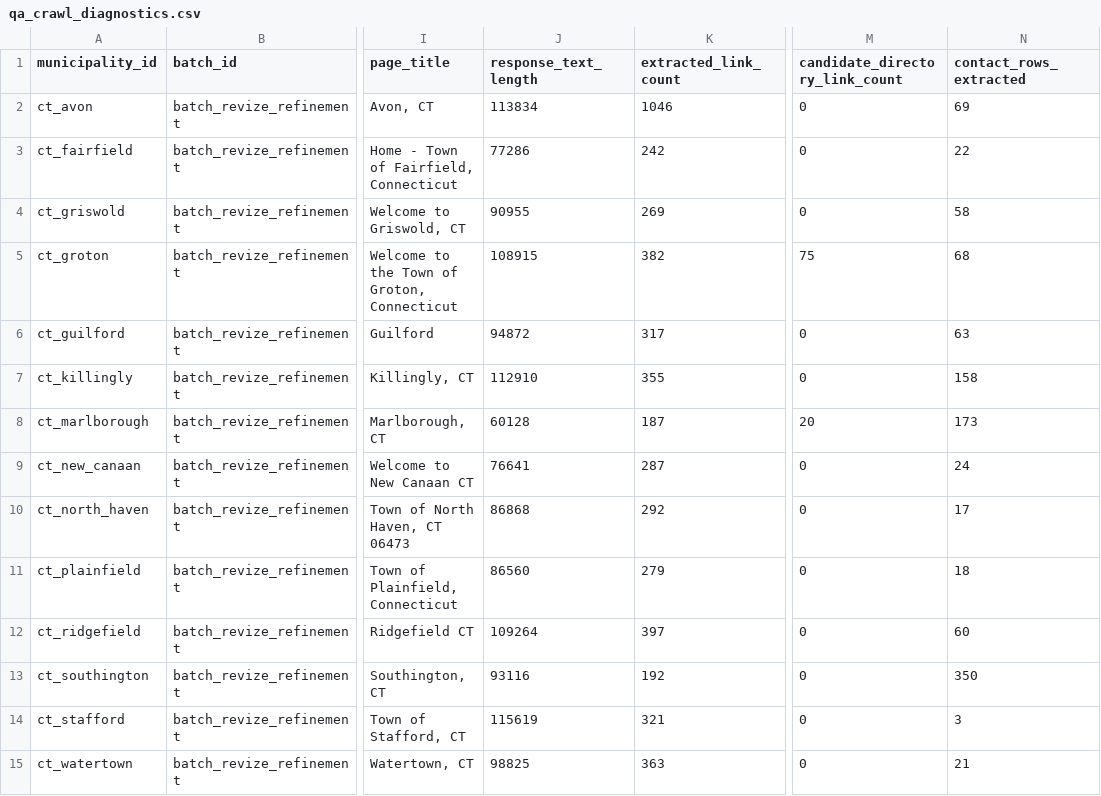
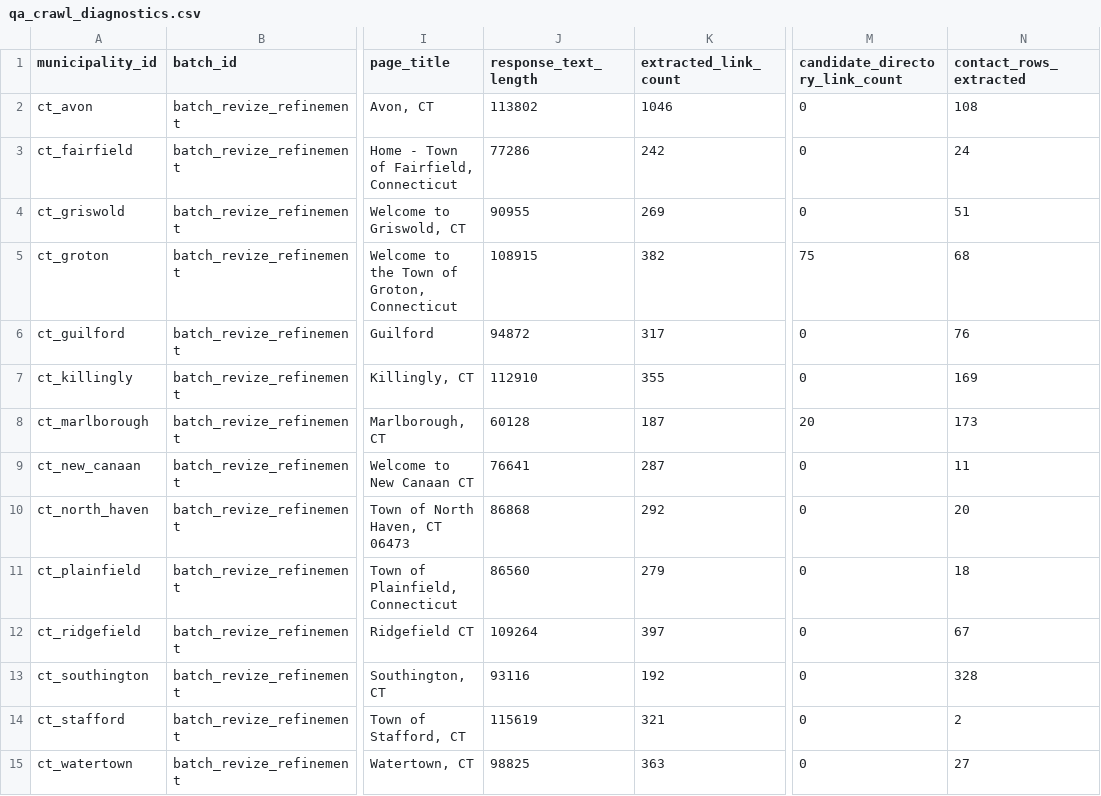
Before and after one commit to WmArmitage/municipal_mapper, a CSV file: outputs/batches/batch_revize_refinement/qa_crawl_diagnostics.csv, drawn as a sheet; only a part is shown, gaps mark what is left out; the diff names each change by its address in the sheet, - before the commit and + after, or states it on an @@ line.

```diff
--- a/outputs/batches/batch_revize_refinement/qa_crawl_diagnostics.csv
+++ b/outputs/batches/batch_revize_refinement/qa_crawl_diagnostics.csv
-J2 (response_text_length): 113834
+J2 (response_text_length): 113802
-N2 (contact_rows_extracted): 69
+N2 (contact_rows_extracted): 108
-N3 (contact_rows_extracted): 22
+N3 (contact_rows_extracted): 24
-N4 (contact_rows_extracted): 58
+N4 (contact_rows_extracted): 51
-N6 (contact_rows_extracted): 63
+N6 (contact_rows_extracted): 76
-N7 (contact_rows_extracted): 158
+N7 (contact_rows_extracted): 169
-N9 (contact_rows_extracted): 24
+N9 (contact_rows_extracted): 11
-N10 (contact_rows_extracted): 17
+N10 (contact_rows_extracted): 20
-N12 (contact_rows_extracted): 60
+N12 (contact_rows_extracted): 67
-N13 (contact_rows_extracted): 350
+N13 (contact_rows_extracted): 328
-N14 (contact_rows_extracted): 3
+N14 (contact_rows_extracted): 2
-N15 (contact_rows_extracted): 21
+N15 (contact_rows_extracted): 27
```
Also changed, not shown: outputs/batches/batch_revize_refinement/qa_batch_summary.csv, 4 other files.
